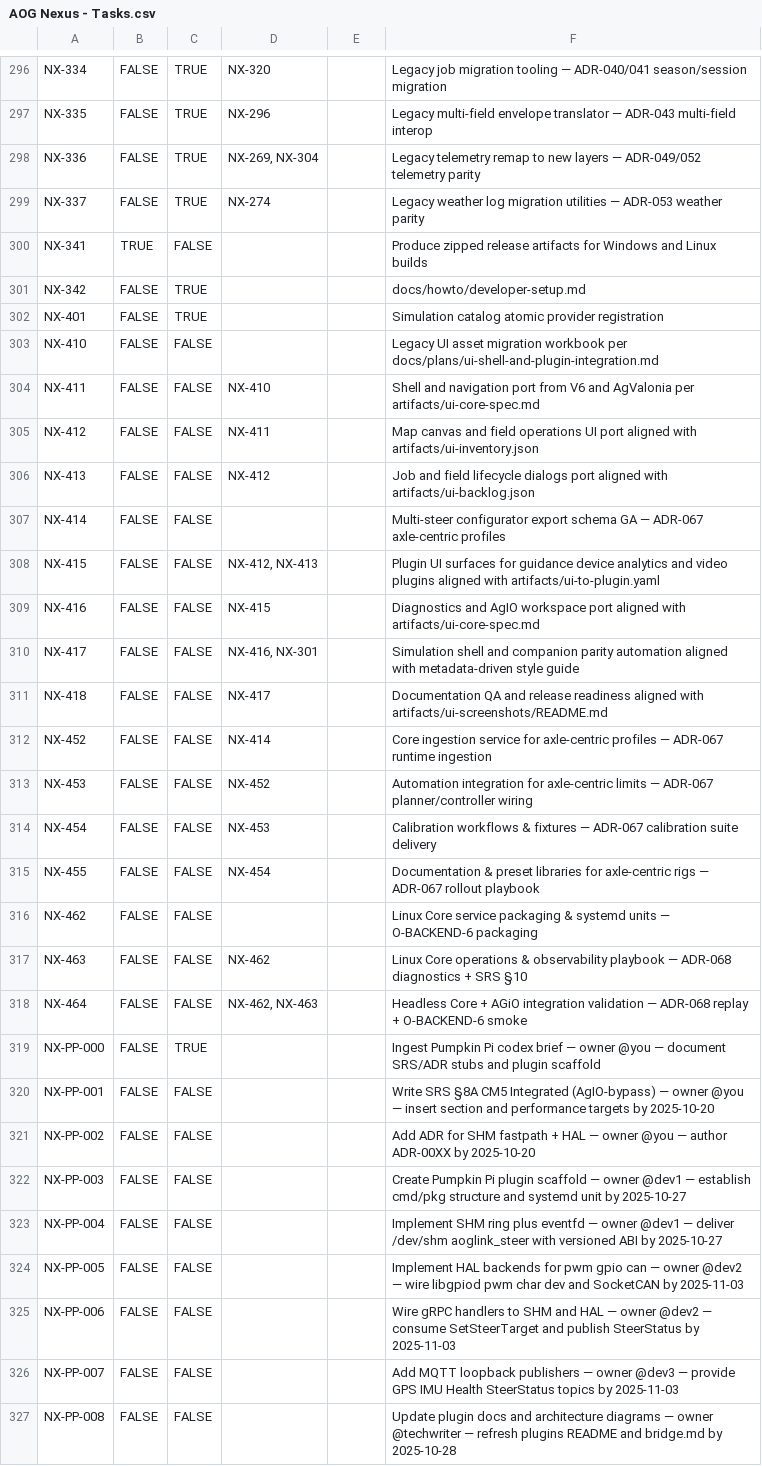
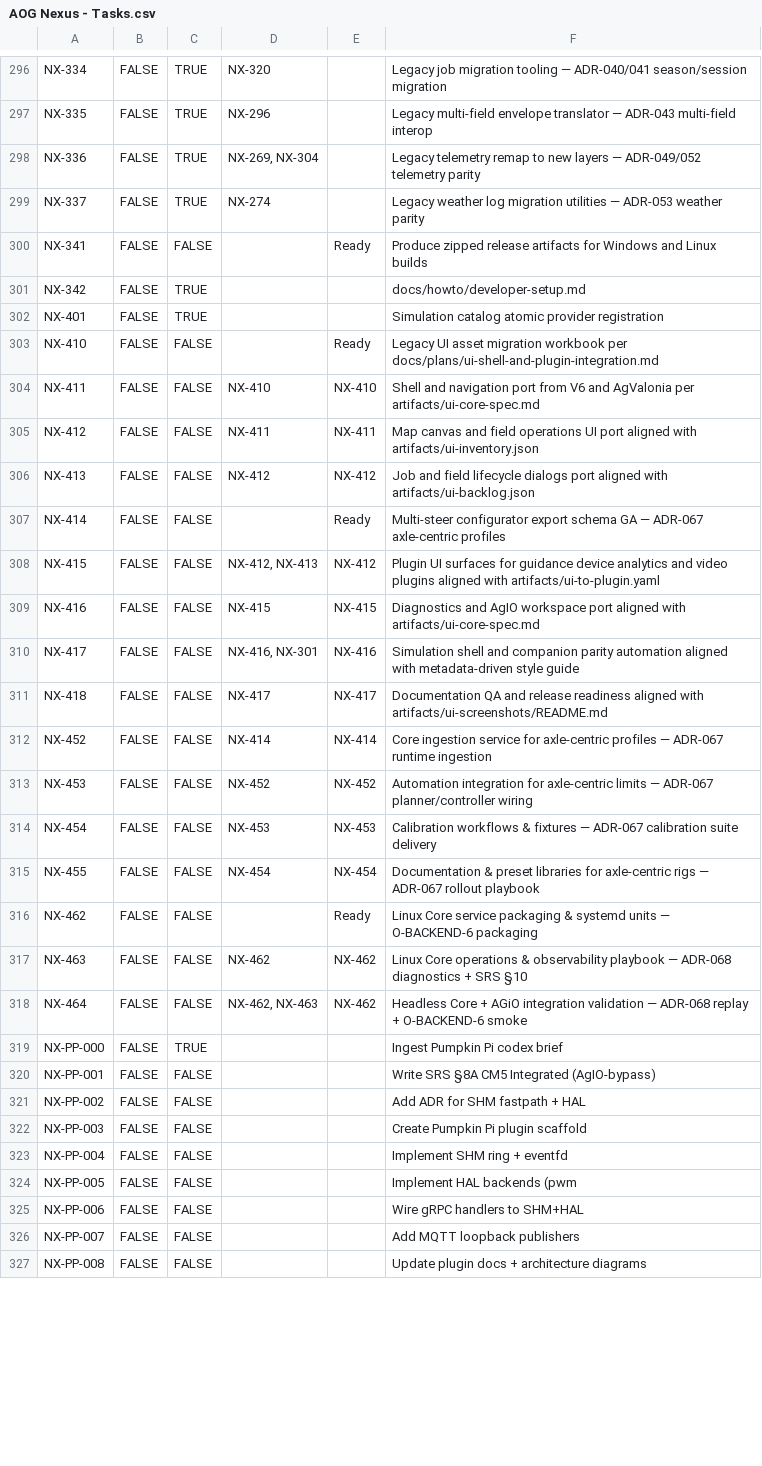
Before and after one commit to FortneyMFG/AgOpenGPS-Nexus, a CSV file: AOG Nexus - Tasks.csv, drawn as a sheet; only a part is shown, gaps mark what is left out; the diff covers the shown part only.

Commit message:
Update task statuses and add readiness flags

```diff
--- a/AOG Nexus - Tasks.csv
+++ b/AOG Nexus - Tasks.csv
@@ -299,29 +299,29 @@ NX-336,FALSE,TRUE,"NX-269, NX-304",,Legacy telemetry remap to new layers — ADR
 NX-337,FALSE,TRUE,NX-274,,Legacy weather log migration utilities — ADR-053 weather parity
-NX-341,TRUE,FALSE,,,Produce zipped release artifacts for Windows and Linux builds
+NX-341,FALSE,FALSE,,Ready,Produce zipped release artifacts for Windows and Linux builds
 NX-342,FALSE,TRUE,,,docs/howto/developer-setup.md
 NX-401,FALSE,TRUE,,,Simulation catalog atomic provider registration
-NX-410,FALSE,FALSE,,,Legacy UI asset migration workbook per docs/plans/ui-shell-and-plugin-integration.md
-NX-411,FALSE,FALSE,NX-410,,Shell and navigation port from V6 and AgValonia per artifacts/ui-core-spec.md
-NX-412,FALSE,FALSE,NX-411,,Map canvas and field operations UI port aligned with artifacts/ui-inventory.json
-NX-413,FALSE,FALSE,NX-412,,Job and field lifecycle dialogs port aligned with artifacts/ui-backlog.json
-NX-414,FALSE,FALSE,,,Multi-steer configurator export schema GA — ADR-067 axle-centric profiles
-NX-415,FALSE,FALSE,"NX-412, NX-413",,Plugin UI surfaces for guidance device analytics and video plugins aligned with artifacts/ui-to-plugin.yaml
-NX-416,FALSE,FALSE,NX-415,,Diagnostics and AgIO workspace port aligned with artifacts/ui-core-spec.md
-NX-417,FALSE,FALSE,"NX-416, NX-301",,Simulation shell and companion parity automation aligned with metadata-driven style guide
-NX-418,FALSE,FALSE,NX-417,,Documentation QA and release readiness aligned with artifacts/ui-screenshots/README.md
-NX-452,FALSE,FALSE,NX-414,,Core ingestion service for axle-centric profiles — ADR-067 runtime ingestion
-NX-453,FALSE,FALSE,NX-452,,Automation integration for axle-centric limits — ADR-067 planner/controller wiring
-NX-454,FALSE,FALSE,NX-453,,Calibration workflows & fixtures — ADR-067 calibration suite delivery
-NX-455,FALSE,FALSE,NX-454,,Documentation & preset libraries for axle-centric rigs — ADR-067 rollout playbook
-NX-462,FALSE,FALSE,,,Linux Core service packaging & systemd units — O-BACKEND-6 packaging
-NX-463,FALSE,FALSE,NX-462,,Linux Core operations & observability playbook — ADR-068 diagnostics + SRS §10
-NX-464,FALSE,FALSE,"NX-462, NX-463",,Headless Core + AGiO integration validation — ADR-068 replay + O-BACKEND-6 smoke
-NX-PP-000,FALSE,TRUE,,,Ingest Pumpkin Pi codex brief — owner @you — document SRS/ADR stubs and plugin scaffold
-NX-PP-001,FALSE,FALSE,,,Write SRS §8A CM5 Integrated (AgIO-bypass) — owner @you — insert section and performance targets by 2025-10-20
-NX-PP-002,FALSE,FALSE,,,Add ADR for SHM fastpath + HAL — owner @you — author ADR-00XX by 2025-10-20
-NX-PP-003,FALSE,FALSE,,,Create Pumpkin Pi plugin scaffold — owner @dev1 — establish cmd/pkg structure and systemd unit by 2025-10-27
-NX-PP-004,FALSE,FALSE,,,Implement SHM ring plus eventfd — owner @dev1 — deliver /dev/shm aoglink_steer with versioned ABI by 2025-10-27
-NX-PP-005,FALSE,FALSE,,,Implement HAL backends for pwm gpio can — owner @dev2 — wire libgpiod pwm char dev and SocketCAN by 2025-11-03
-NX-PP-006,FALSE,FALSE,,,Wire gRPC handlers to SHM and HAL — owner @dev2 — consume SetSteerTarget and publish SteerStatus by 2025-11-03
-NX-PP-007,FALSE,FALSE,,,Add MQTT loopback publishers — owner @dev3 — provide GPS IMU Health SteerStatus topics by 2025-11-03
-NX-PP-008,FALSE,FALSE,,,Update plugin docs and architecture diagrams — owner @techwriter — refresh plugins README and bridge.md by 2025-10-28
+NX-410,FALSE,FALSE,,Ready,Legacy UI asset migration workbook per docs/plans/ui-shell-and-plugin-integration.md
+NX-411,FALSE,FALSE,NX-410,NX-410,Shell and navigation port from V6 and AgValonia per artifacts/ui-core-spec.md
+NX-412,FALSE,FALSE,NX-411,NX-411,Map canvas and field operations UI port aligned with artifacts/ui-inventory.json
+NX-413,FALSE,FALSE,NX-412,NX-412,Job and field lifecycle dialogs port aligned with artifacts/ui-backlog.json
+NX-414,FALSE,FALSE,,Ready,Multi-steer configurator export schema GA — ADR-067 axle-centric profiles
+NX-415,FALSE,FALSE,"NX-412, NX-413",NX-412,Plugin UI surfaces for guidance device analytics and video plugins aligned with artifacts/ui-to-plugin.yaml
+NX-416,FALSE,FALSE,NX-415,NX-415,Diagnostics and AgIO workspace port aligned with artifacts/ui-core-spec.md
+NX-417,FALSE,FALSE,"NX-416, NX-301",NX-416,Simulation shell and companion parity automation aligned with metadata-driven style guide
+NX-418,FALSE,FALSE,NX-417,NX-417,Documentation QA and release readiness aligned with artifacts/ui-screenshots/README.md
+NX-452,FALSE,FALSE,NX-414,NX-414,Core ingestion service for axle-centric profiles — ADR-067 runtime ingestion
+NX-453,FALSE,FALSE,NX-452,NX-452,Automation integration for axle-centric limits — ADR-067 planner/controller wiring
+NX-454,FALSE,FALSE,NX-453,NX-453,Calibration workflows & fixtures — ADR-067 calibration suite delivery
+NX-455,FALSE,FALSE,NX-454,NX-454,Documentation & preset libraries for axle-centric rigs — ADR-067 rollout playbook
+NX-462,FALSE,FALSE,,Ready,Linux Core service packaging & systemd units — O-BACKEND-6 packaging
+NX-463,FALSE,FALSE,NX-462,NX-462,Linux Core operations & observability playbook — ADR-068 diagnostics + SRS §10
+NX-464,FALSE,FALSE,"NX-462, NX-463",NX-462,Headless Core + AGiO integration validation — ADR-068 replay + O-BACKEND-6 smoke
+NX-PP-000,FALSE,TRUE,,,Ingest Pumpkin Pi codex brief
+NX-PP-001,FALSE,FALSE,,,Write SRS §8A CM5 Integrated (AgIO-bypass)
+NX-PP-002,FALSE,FALSE,,,Add ADR for SHM fastpath + HAL
+NX-PP-003,FALSE,FALSE,,,Create Pumpkin Pi plugin scaffold
+NX-PP-004,FALSE,FALSE,,,Implement SHM ring + eventfd
+NX-PP-005,FALSE,FALSE,,,Implement HAL backends (pwm
+NX-PP-006,FALSE,FALSE,,,Wire gRPC handlers to SHM+HAL
+NX-PP-007,FALSE,FALSE,,,Add MQTT loopback publishers
+NX-PP-008,FALSE,FALSE,,,Update plugin docs + architecture diagrams
```
Also changed, not shown: 10 added rows and 19 edited cells elsewhere in this file.
